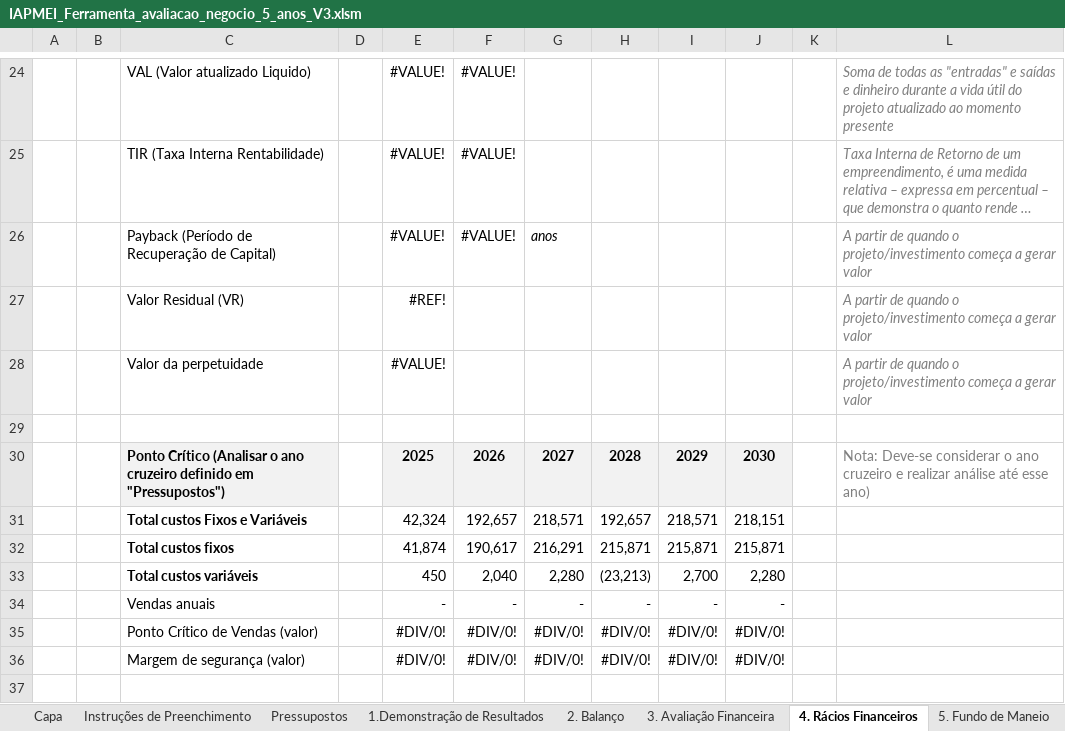
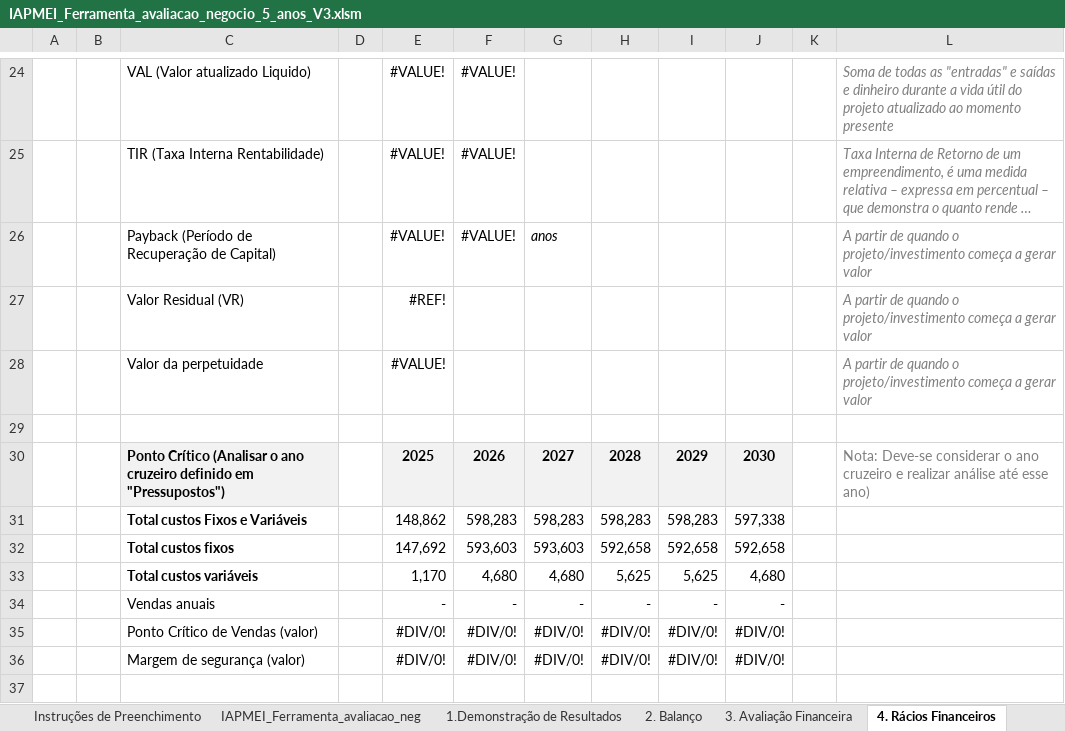
Before and after one commit to Skidz0r2/inovel, an Excel workbook: IAPMEI_Ferramenta_avaliacao_negocio_5_anos_V3.xlsm, sheet 4. Rácios Financeiros, drawn as a sheet; only a part is shown, gaps mark what is left out; long unchanged cells end in …; values as stored, in another font and other column widths than the file's, no borders; charts and pictures and conditional formats not drawn; 1 other sheet too large or unreadable and not compared; removed rows and columns are numbered as before the commit, all else as after; the diff names each change by its address in the sheet, - before the commit and + after, or states it on an @@ line.

```diff
--- a/IAPMEI_Ferramenta_avaliacao_negocio_5_anos_V3.xlsm (sheet 4. Rácios Financeiros)
+++ b/IAPMEI_Ferramenta_avaliacao_negocio_5_anos_V3.xlsm (sheet 4. Rácios Financeiros)
-sheet tab: Pressupostos
+sheet tab: IAPMEI_Ferramenta_avaliacao_neg
-row 31:  |  | Total custos Fixos e Variáveis |  | 42,324 | 192,657 | 218,571 | 192,657 | 218,571 | 218,151
-row 32:  |  | Total custos fixos |  | 41,874 | 190,617 | 216,291 | 215,871 | 215,871 | 215,871
-row 33:  |  | Total custos variáveis |  | 450 | 2,040 | 2,280 | (23,213) | 2,700 | 2,280
+row 31:  |  | Total custos Fixos e Variáveis |  | 148,862 | 598,283 | 598,283 | 598,283 | 598,283 | 597,338
+row 32:  |  | Total custos fixos |  | 147,692 | 593,603 | 593,603 | 592,658 | 592,658 | 592,658
+row 33:  |  | Total custos variáveis |  | 1,170 | 4,680 | 4,680 | 5,625 | 5,625 | 4,680
```
Also changed, not shown: sheet IAPMEI_Ferramenta_avaliacao_neg, sheet 5. Fundo de Maneio, sheet 8. Mapa de tesouraria, sheet 2. Balanço, sheet 9. Capital Próprio, sheet 3. Avaliação Financeira, 1 more sheet, formulas that keep their value, hidden cells, charts or pictures, 1 other file.
